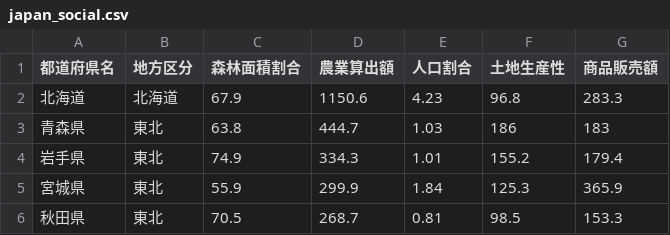
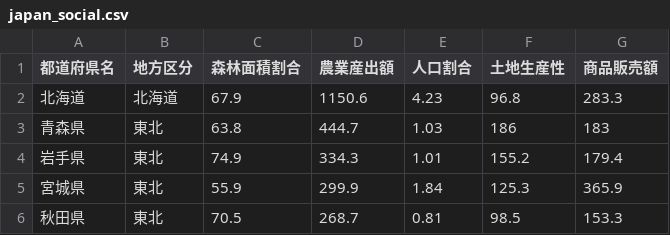
Before and after one commit to noboru-murata/multivariate-analysis, a CSV file: docs/data/japan_social.csv, drawn as a sheet; only a part is shown.

```diff
--- a/docs/data/japan_social.csv
+++ b/docs/data/japan_social.csv
@@ -1,2 +1,2 @@
-都道府県名,地方区分,森林面積割合,農業算出額,人口割合,土地生産性,商品販売額
+都道府県名,地方区分,森林面積割合,農業産出額,人口割合,土地生産性,商品販売額
 北海道,北海道,67.9,1150.6,4.23,96.8,283.3
```
Also changed, not shown: 20 other files.
